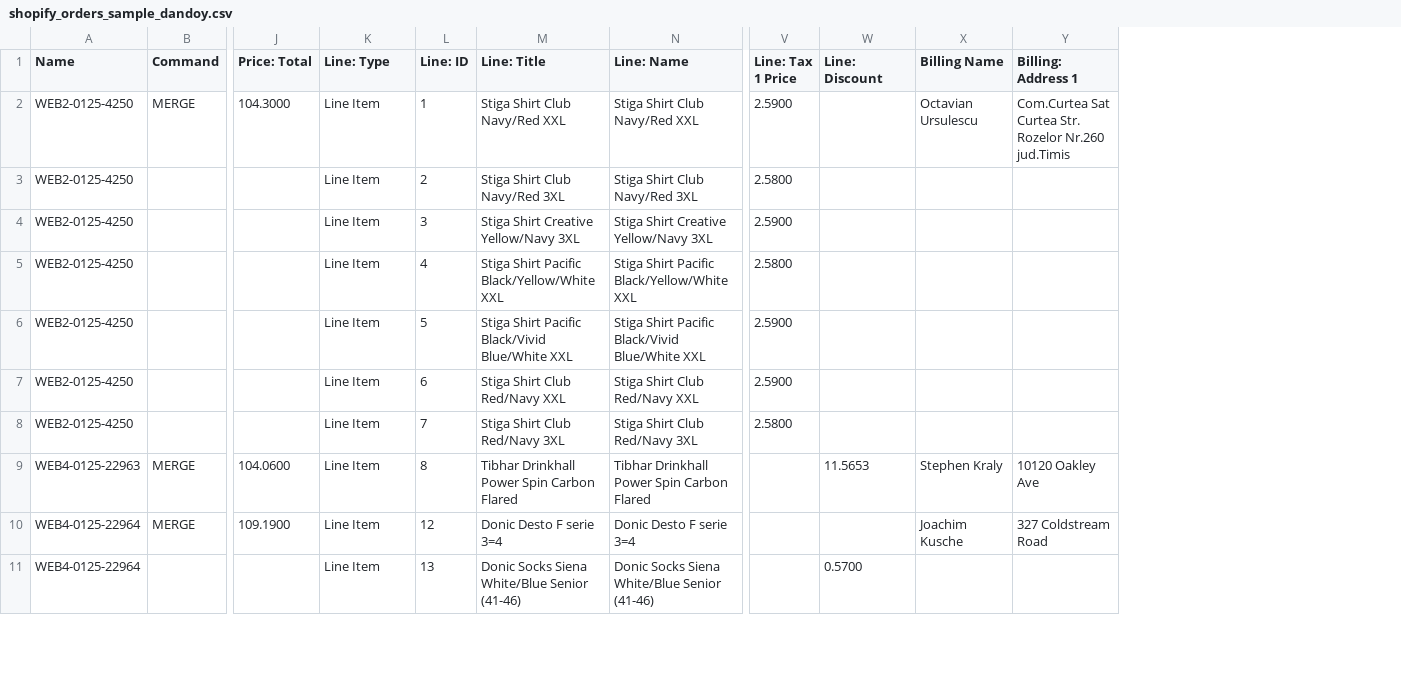
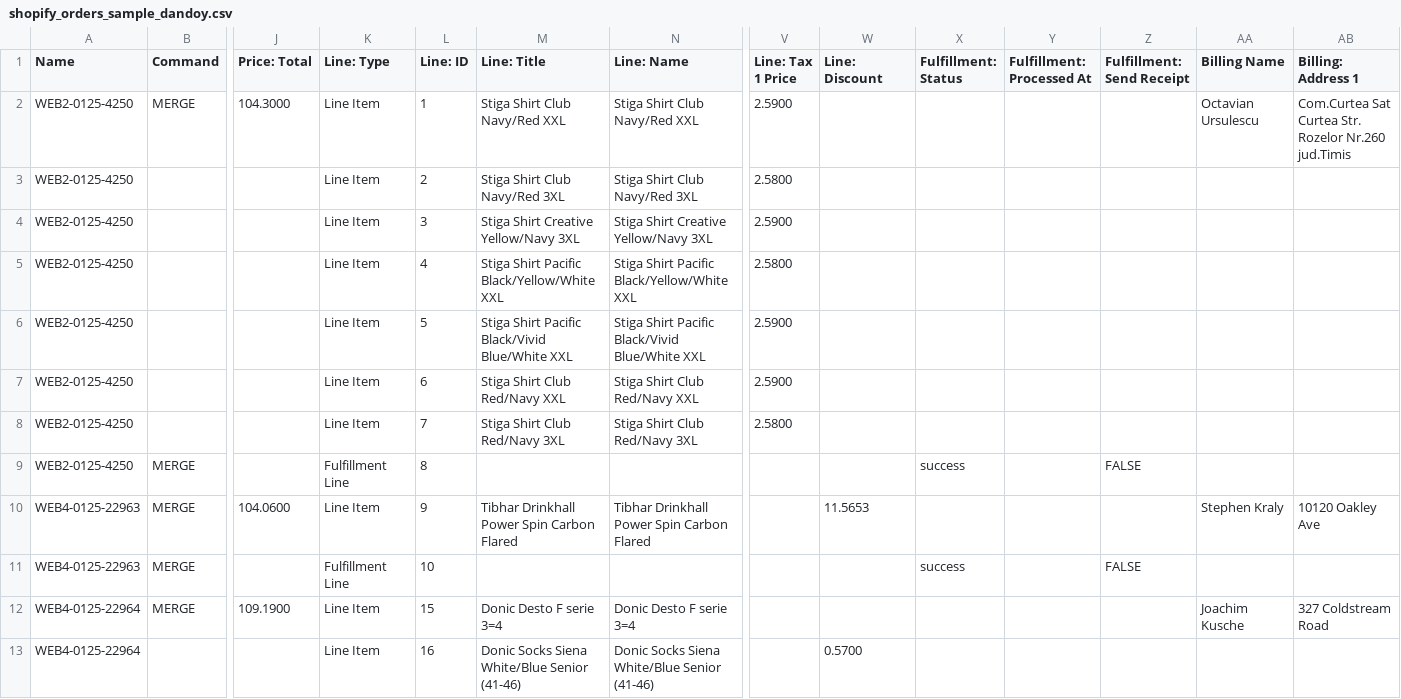
Before and after one commit to Webdigitales/dandoy-migration-2026, a CSV file: 04_SHOPIFY_IMPORTS/shopify_orders_sample_dandoy.csv, drawn as a sheet; only a part is shown, gaps mark what is left out; addresses are those after the commit; rows hold the shown columns only; the diff covers the shown part only; the diff names each change by its address in the sheet, - before the commit and + after, or states it on an @@ line.

```diff
--- a/04_SHOPIFY_IMPORTS/shopify_orders_sample_dandoy.csv
+++ b/04_SHOPIFY_IMPORTS/shopify_orders_sample_dandoy.csv
+column X (Fulfillment: Status), empty
+column Y (Fulfillment: Processed At), empty
+column Z (Fulfillment: Send Receipt), empty
+row 9: WEB2-0125-4250 | MERGE |  | Fulfillment Line | 8 |  |  |  |  | success |  | FALSE
-L10 (Line: ID): 8
+L10 (Line: ID): 9
+row 11: WEB4-0125-22963 | MERGE |  | Fulfillment Line | 10 |  |  |  |  | success |  | FALSE
-L12 (Line: ID): 12
+L12 (Line: ID): 15
-L13 (Line: ID): 13
+L13 (Line: ID): 16
```
Also changed, not shown: 3 added rows and 9 edited cells elsewhere in this file, 04_SHOPIFY_IMPORTS/shopify_orders_sample_butterfly.csv, 1 other file.
